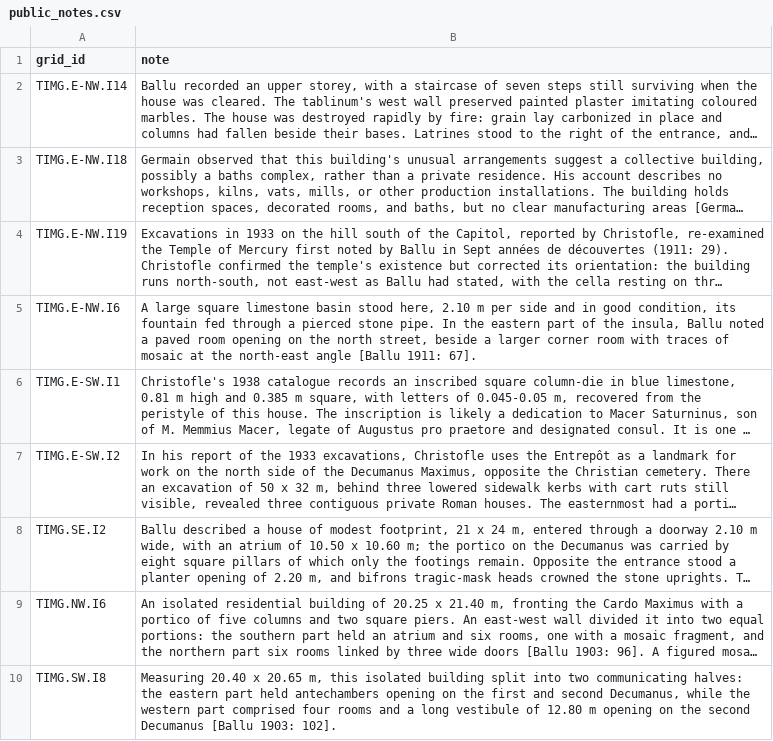
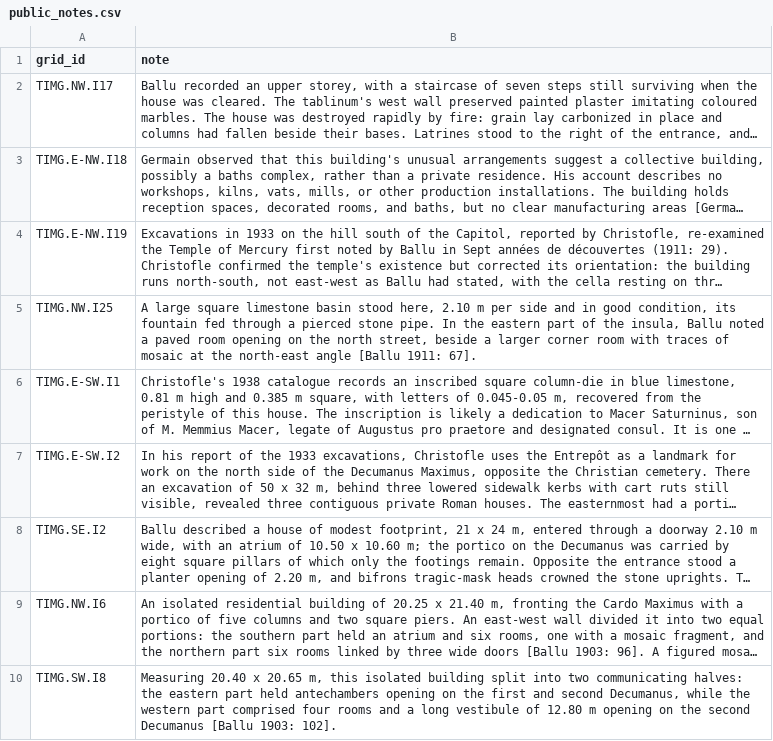
Before and after one commit to kimedher/timgadhouses, a CSV file: scripts/public_notes.csv, drawn as a sheet; long unchanged cells end in …; the diff names each change by its address in the sheet, - before the commit and + after, or states it on an @@ line.

```diff
--- a/scripts/public_notes.csv
+++ b/scripts/public_notes.csv
-A2 (grid_id): TIMG.E-NW.I14
+A2 (grid_id): TIMG.NW.I17
-A5 (grid_id): TIMG.E-NW.I6
+A5 (grid_id): TIMG.NW.I25
```
Also changed, not shown: 7 other files.
